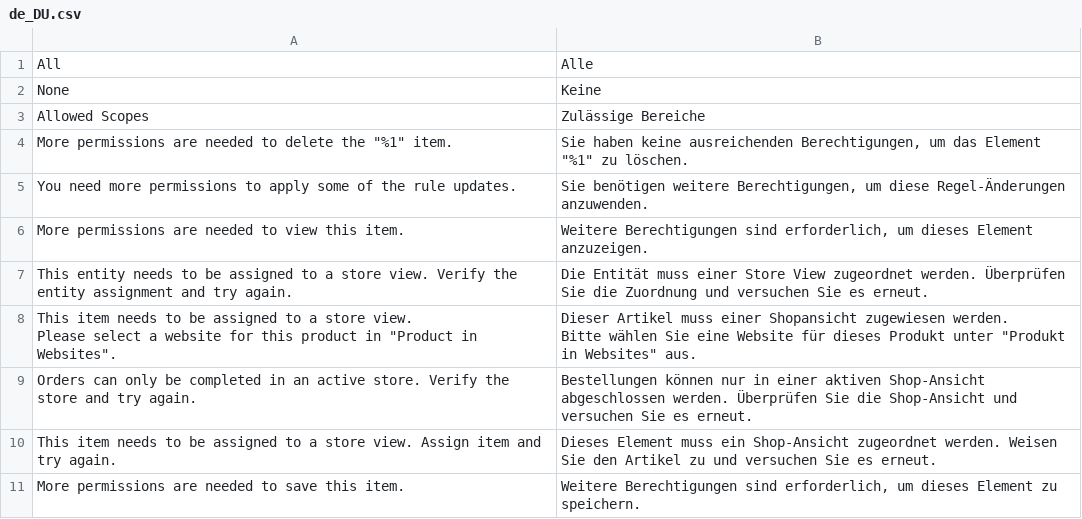
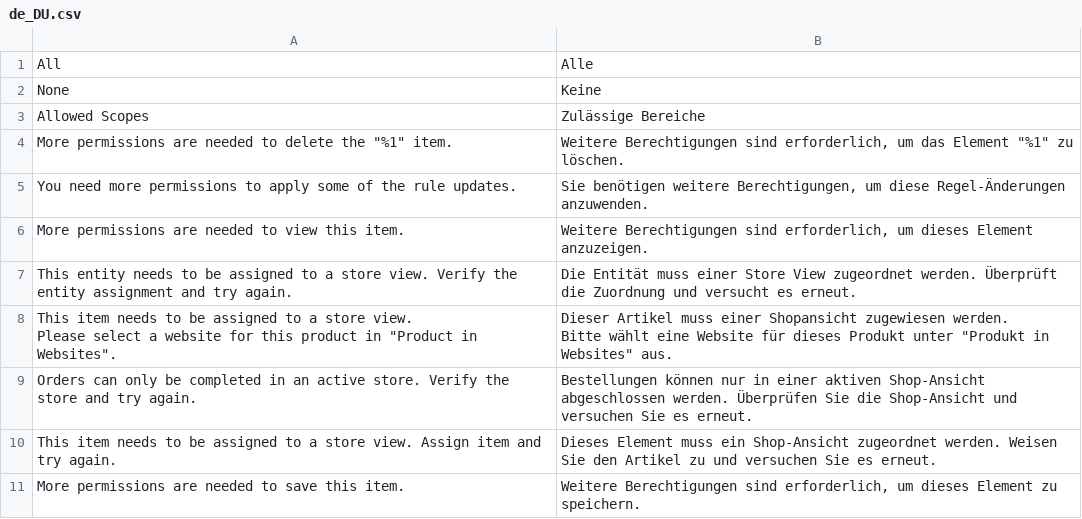
Before and after one commit to magento-l10n/language-de_DU, a CSV file: de_DU.csv, drawn as a sheet; only a part is shown.

Commit message:
Updating translations from Crowdin.

```diff
--- a/de_DU.csv
+++ b/de_DU.csv
@@ -3,9 +3,9 @@ None,Keine
 "Allowed Scopes","Zulässige Bereiche"
-"More permissions are needed to delete the ""%1"" item.","Sie haben keine ausreichenden Berechtigungen, um das Element ""%1"" zu löschen."
+"More permissions are needed to delete the ""%1"" item.","Weitere Berechtigungen sind erforderlich, um das Element ""%1"" zu löschen."
 "You need more permissions to apply some of the rule updates.","Sie benötigen weitere Berechtigungen, um diese Regel-Änderungen anzuwenden."
 "More permissions are needed to view this item.","Weitere Berechtigungen sind erforderlich, um dieses Element anzuzeigen."
-"This entity needs to be assigned to a store view. Verify the entity assignment and try again.","Die Entität muss einer Store View zugeordnet werden. Überprüfen Sie die Zuordnung und versuchen Sie es erneut."
-"This item needs to be assigned to a store view.
-                Please select a website for this product in ""Product in Websites"".","Dieser Artikel muss einer Shopansicht zugewiesen werden.
-                Bitte wählen Sie eine Website für dieses Produkt unter ""Produkt in Websites"" aus."
+"This entity needs to be assigned to a store view. Verify the entity assignment and try again.","Die Entität muss einer Store View zugeordnet werden. Überprüft die Zuordnung und versucht es erneut."
+"This item needs to be assigned to a store view.
+                Please select a website for this product in ""Product in Websites"".","Dieser Artikel muss einer Shopansicht zugewiesen werden.
+                Bitte wählt eine Website für dieses Produkt unter ""Produkt in Websites"" aus."
 "Orders can only be completed in an active store. Verify the store and try again.","Bestellungen können nur in einer aktiven Shop-Ansicht abgeschlossen werden. Überprüfen Sie die Shop-Ansicht und versuchen Sie es erneut."
```
Also changed, not shown: 1 other file.
